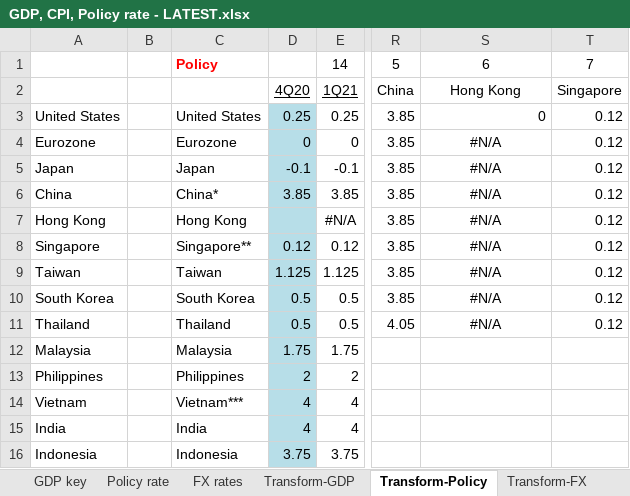
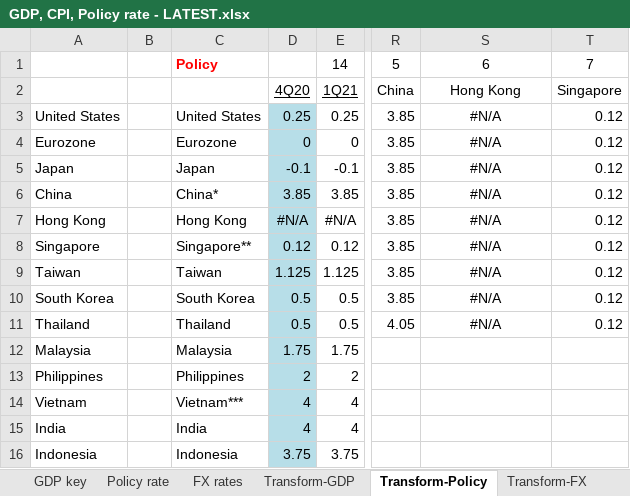
Before and after one commit to DT345/hello-world, an Excel workbook: GDP, CPI, Policy rate - LATEST.xlsx, sheet Transform-Policy, drawn as a sheet; only a part is shown, gaps mark what is left out; values as stored, in another font and other column widths than the file's, no borders; the diff names each change by its address in the sheet, - before the commit and + after, or states it on an @@ line.

Commit message:
Add files via upload

```diff
--- a/GDP, CPI, Policy rate - LATEST.xlsx (sheet Transform-Policy)
+++ b/GDP, CPI, Policy rate - LATEST.xlsx (sheet Transform-Policy)
-S3: 0
+S3: #N/A
-S3 alignment: right
+S3 alignment: center
-D7: (empty)
+D7: #N/A
```
